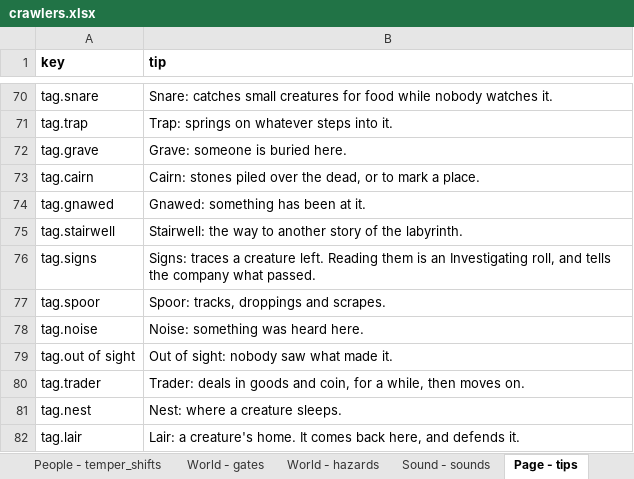
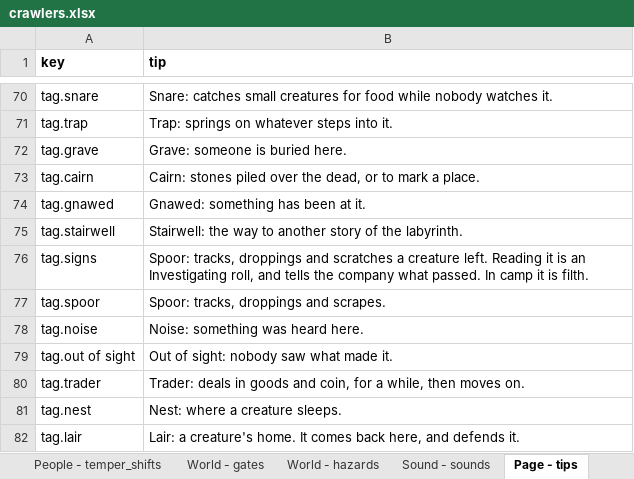
Before and after one commit to myrmecbruh/Project-Crawlers, an Excel workbook: crawlers.xlsx, sheet Page - tips, drawn as a sheet; only a part is shown, gaps mark what is left out; values as stored, in another font and other column widths than the file's, no borders; the diff names each change by its address in the sheet, - before the commit and + after, or states it on an @@ line.

```diff
--- a/crawlers.xlsx (sheet Page - tips)
+++ b/crawlers.xlsx (sheet Page - tips)
-B76 (tip): Signs: traces a creature left. Reading them is an Investigating roll, and tells the company what passed.
+B76 (tip): Spoor: tracks, droppings and scratches a creature left. Reading it is an Investigating roll, and tells the company what passed. In camp it is filth.
```
Also changed, not shown: sheet Rules - knobs, 6 other files.
